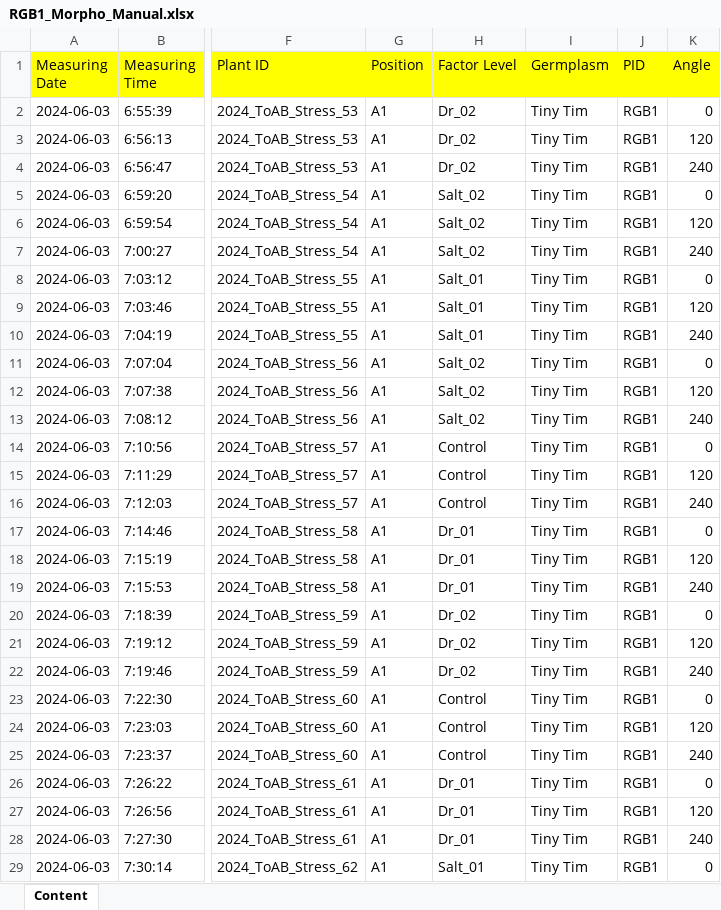
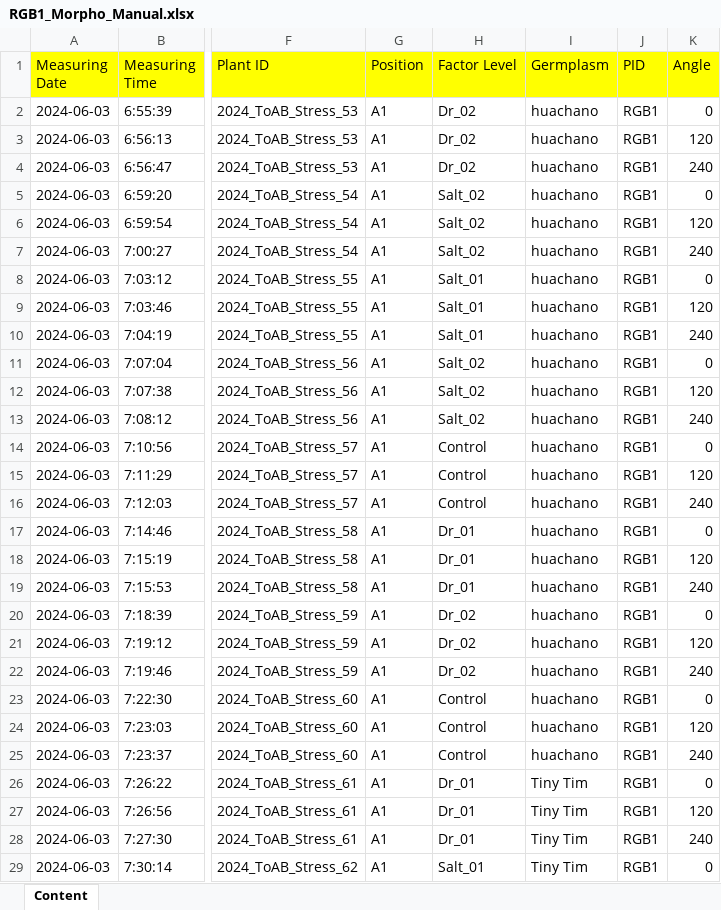
Before and after one commit to AnEdelweiss/SIMPLE, an Excel workbook: exp_database/experiment_1/RGB1_Morpho_Manual.xlsx, sheet Content, drawn as a sheet; only a part is shown, gaps mark what is left out; values as stored, in another font and other column widths than the file's, no borders; the diff covers the shown part only; the diff names each change by its address in the sheet, - before the commit and + after, or states it on an @@ line.

```diff
--- a/exp_database/experiment_1/RGB1_Morpho_Manual.xlsx (sheet Content)
+++ b/exp_database/experiment_1/RGB1_Morpho_Manual.xlsx (sheet Content)
-I2:I25 (Germplasm): Tiny Tim
+I2:I25 (Germplasm): huachano
```
Also changed, not shown: 7 edited cells elsewhere in this sheet, exp_database/test_JAQOS/Miappe_Template.xlsx, exp_database/test_JAQOS/output/miappe_template_filled.xlsx.
